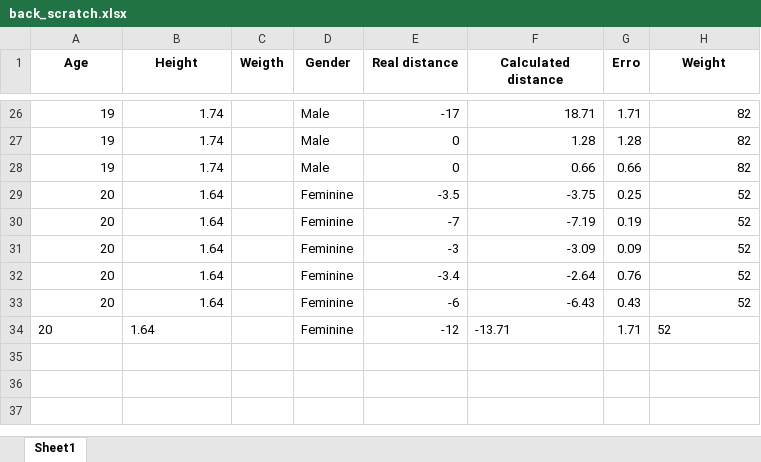
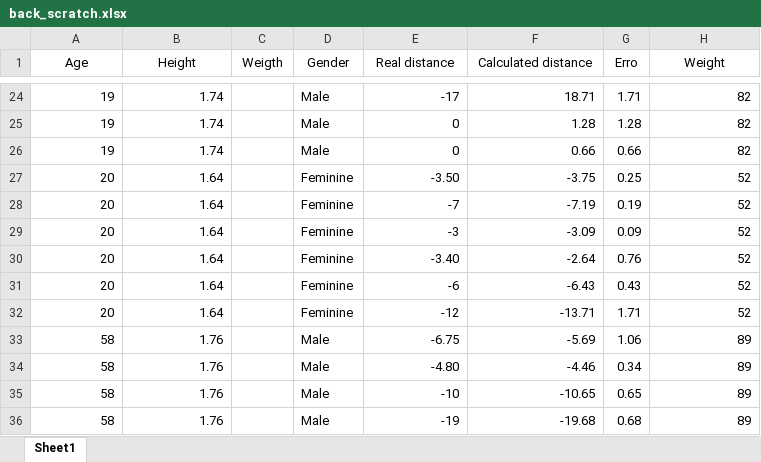
Before and after one commit to vgguerra/Propicie, an Excel workbook: tabelas/back_scratch.xlsx, sheet Sheet1, drawn as a sheet; only a part is shown, gaps mark what is left out; values as stored, in another font and other column widths than the file's, no borders; addresses are those after the commit; the diff covers the shown part only; the diff names each change by its address in the sheet, - before the commit and + after, or states it on an @@ line.

```diff
--- a/tabelas/back_scratch.xlsx (sheet Sheet1)
+++ b/tabelas/back_scratch.xlsx (sheet Sheet1)
-A1:H1 bold: on
+A1:H1 bold: off
-E27 (Real distance): -3.5
+E27 (Real distance): -3.50
-E30 (Real distance): -3.4
+E30 (Real distance): -3.40
-A32:B32 alignment: left
+A32:B32 alignment: right
-F32 alignment: left
+F32 alignment: right
-H32 alignment: left
+H32 alignment: right
+row 33: 58 | 1.76 |  | Male | -6.75 | -5.69 | 1.06 | 89
+row 34: 58 | 1.76 |  | Male | -4.80 | -4.46 | 0.34 | 89
+row 35: 58 | 1.76 |  | Male | -10 | -10.65 | 0.65 | 89
+row 36: 58 | 1.76 |  | Male | -19 | -19.68 | 0.68 | 89
```
Also changed, not shown: 2 removed rows and 14 edited cells elsewhere in this sheet, tabelas/sit_and_reach2.xlsx, 8 other files.
